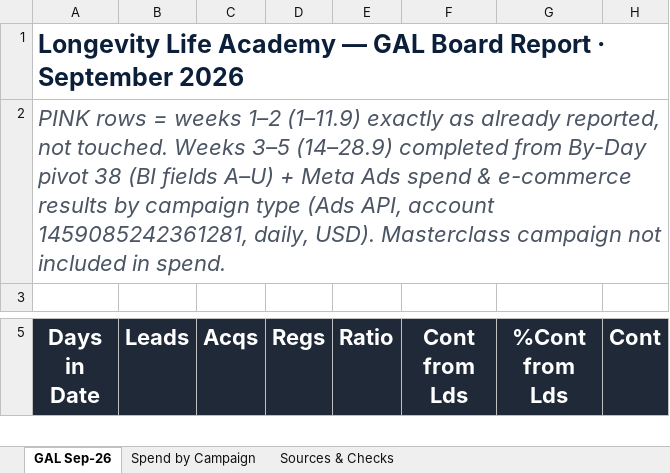
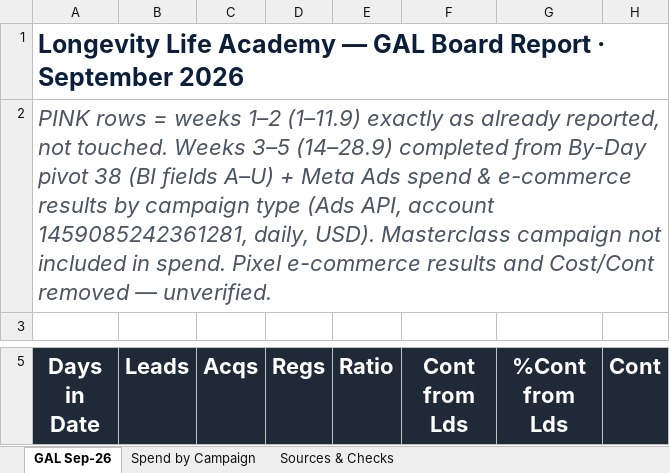
Before and after one commit to gitteromri-ux/lla-gal-september-2026, an Excel workbook: Longevity-GAL-September-2026.xlsx, sheet GAL Sep-26, drawn as a sheet; only a part is shown, gaps mark what is left out; values as stored, in another font and other column widths than the file's, no borders; conditional formats not drawn; the diff covers the shown part only; the diff names each change by its address in the sheet, - before the commit and + after, or states it on an @@ line.

Commit message:
Exclude unverified pixel e-comm results and Cost/Cont; spend only for Blueprint

```diff
--- a/Longevity-GAL-September-2026.xlsx (sheet GAL Sep-26)
+++ b/Longevity-GAL-September-2026.xlsx (sheet GAL Sep-26)
-A2 (Days in Date): …in spend.
+A2 (Days in Date): …in spend. Pixel e-commerce results and Cost/Cont removed — unverified.
```
Also changed, not shown: 1 edited cell elsewhere in this sheet, sheet Spend by Campaign, sheet Sources & Checks, 4 other files.
